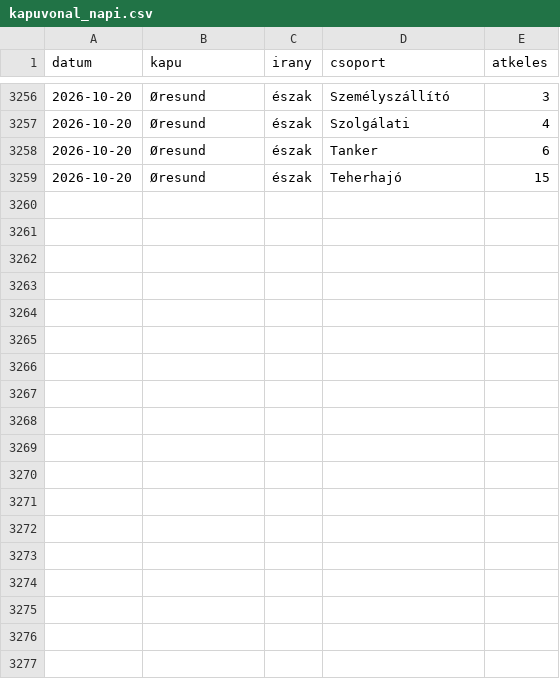
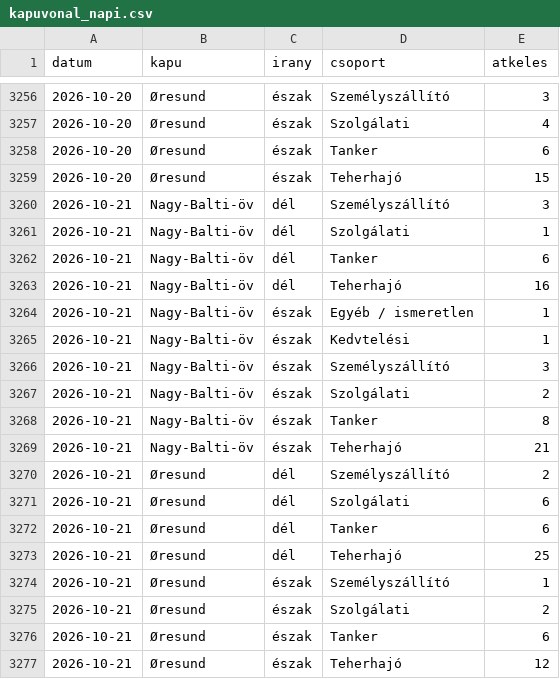
Before and after one commit to BallaAttila04/szakdolgozat, a CSV file: outputs/monitor/kapuvonal_napi.csv, drawn as a sheet; only a part is shown, gaps mark what is left out; the diff names each change by its address in the sheet, - before the commit and + after, or states it on an @@ line.

```diff
--- a/outputs/monitor/kapuvonal_napi.csv
+++ b/outputs/monitor/kapuvonal_napi.csv
+row 3260: 2026-10-21 | Nagy-Balti-öv | dél | Személyszállító | 3
+row 3261: 2026-10-21 | Nagy-Balti-öv | dél | Szolgálati | 1
+row 3262: 2026-10-21 | Nagy-Balti-öv | dél | Tanker | 6
+row 3263: 2026-10-21 | Nagy-Balti-öv | dél | Teherhajó | 16
+row 3264: 2026-10-21 | Nagy-Balti-öv | észak | Egyéb / ismeretlen | 1
+row 3265: 2026-10-21 | Nagy-Balti-öv | észak | Kedvtelési | 1
+row 3266: 2026-10-21 | Nagy-Balti-öv | észak | Személyszállító | 3
+row 3267: 2026-10-21 | Nagy-Balti-öv | észak | Szolgálati | 2
+row 3268: 2026-10-21 | Nagy-Balti-öv | észak | Tanker | 8
+row 3269: 2026-10-21 | Nagy-Balti-öv | észak | Teherhajó | 21
+row 3270: 2026-10-21 | Øresund | dél | Személyszállító | 2
+row 3271: 2026-10-21 | Øresund | dél | Szolgálati | 6
+row 3272: 2026-10-21 | Øresund | dél | Tanker | 6
+row 3273: 2026-10-21 | Øresund | dél | Teherhajó | 25
+row 3274: 2026-10-21 | Øresund | észak | Személyszállító | 1
+row 3275: 2026-10-21 | Øresund | észak | Szolgálati | 2
+row 3276: 2026-10-21 | Øresund | észak | Tanker | 6
+row 3277: 2026-10-21 | Øresund | észak | Teherhajó | 12
```
Also changed, not shown: outputs/monitor/jelzesek.csv, outputs/monitor/jelzesek_megrakottsag.csv, 6 other files.
